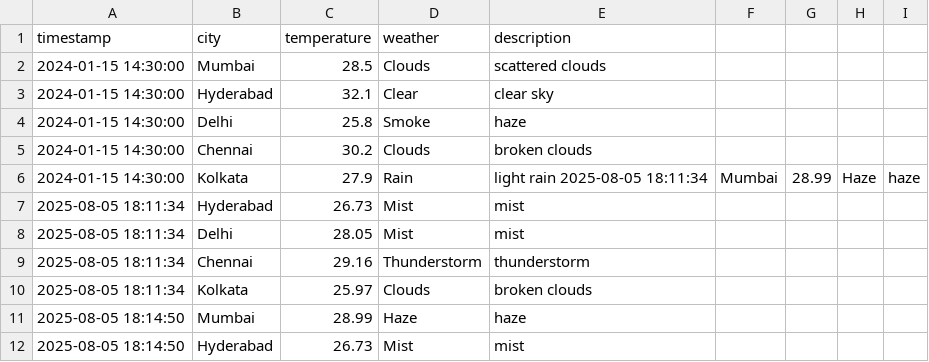
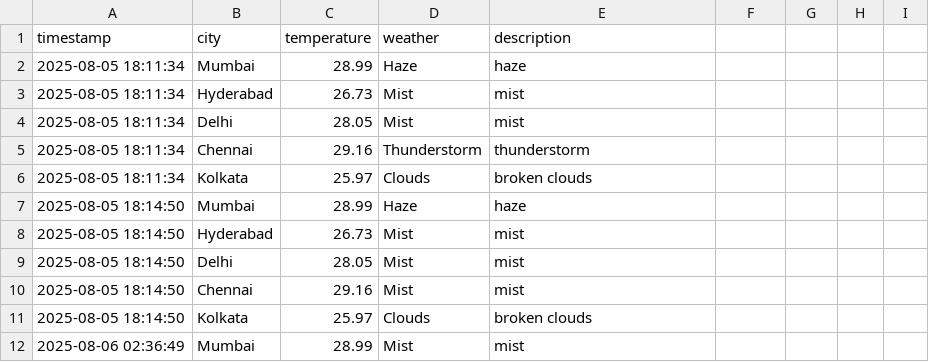
Before and after one commit to Harsh-KH-6/weather-tracking-automation, a CSV file: weather_log.csv, drawn as a sheet; only a part is shown; the shorter side is filled out with more unchanged rows; removed rows and columns are numbered as before the commit, all else as after; the diff names each change by its address in the sheet, - before the commit and + after, or states it on an @@ line.

Commit message:
weather_log.csv

```diff
--- a/weather_log.csv
+++ b/weather_log.csv
-row 2: 2024-01-15 14:30:00 | Mumbai | 28.5 | Clouds | scattered clouds
-row 3: 2024-01-15 14:30:00 | Hyderabad | 32.1 | Clear | clear sky
-row 4: 2024-01-15 14:30:00 | Delhi | 25.8 | Smoke | haze
-row 5: 2024-01-15 14:30:00 | Chennai | 30.2 | Clouds | broken clouds
-row 6: 2024-01-15 14:30:00 | Kolkata | 27.9 | Rain | light rain 2025-08-05 18:11:34 | Mumbai | 28.99 | Haze | haze
+row 2: 2025-08-05 18:11:34 | Mumbai | 28.99 | Haze | haze
```
